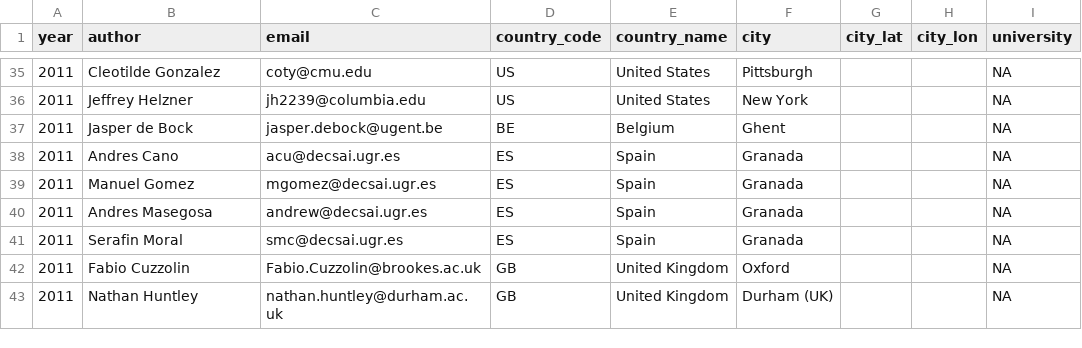
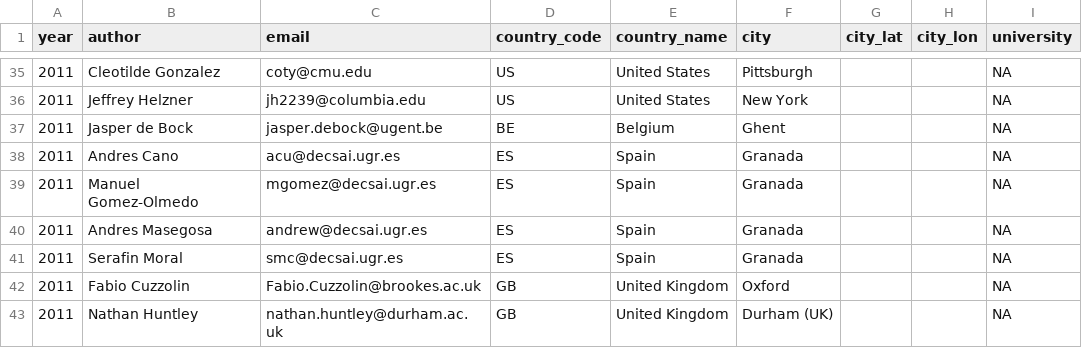
Before and after one commit to paul-fink/ISIPTA, a CSV file: package/generation/raw/2011/locations2011.csv, drawn as a sheet; only a part is shown, gaps mark what is left out; the diff names each change by its address in the sheet, - before the commit and + after, or states it on an @@ line.

```diff
--- a/package/generation/raw/2011/locations2011.csv
+++ b/package/generation/raw/2011/locations2011.csv
-B39 (author): Manuel Gomez
+B39 (author): Manuel Gomez-Olmedo
```
Also changed, not shown: package/generation/raw/2001/locations2001.csv, package/generation/raw/2003/locations2003.csv, 27 other files.
